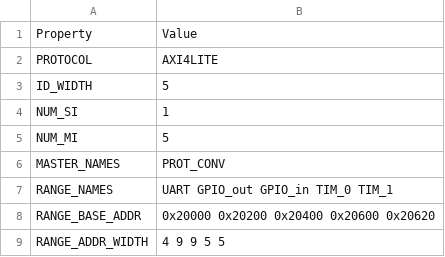
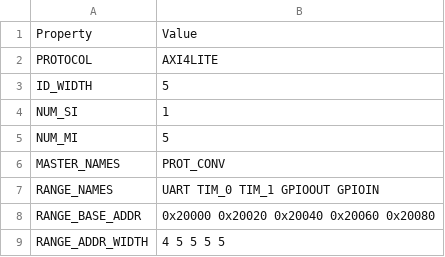
Before and after one commit to HiSA-Team/Simply-V, a CSV file: config/configs/embedded/config_pbus.csv, drawn as a sheet.

```diff
--- a/config/configs/embedded/config_pbus.csv
+++ b/config/configs/embedded/config_pbus.csv
@@ -6,4 +6,4 @@ NUM_MI,5
 MASTER_NAMES,PROT_CONV
-RANGE_NAMES,UART GPIO_out GPIO_in TIM_0 TIM_1
-RANGE_BASE_ADDR,0x20000 0x20200 0x20400 0x20600 0x20620
-RANGE_ADDR_WIDTH,4 9 9 5 5
+RANGE_NAMES,UART TIM_0 TIM_1 GPIOOUT GPIOIN
+RANGE_BASE_ADDR,0x20000 0x20020 0x20040 0x20060 0x20080
+RANGE_ADDR_WIDTH,4 5 5 5 5
```
Also changed, not shown: config/configs/embedded/config_mbus.csv, 24 other files.
